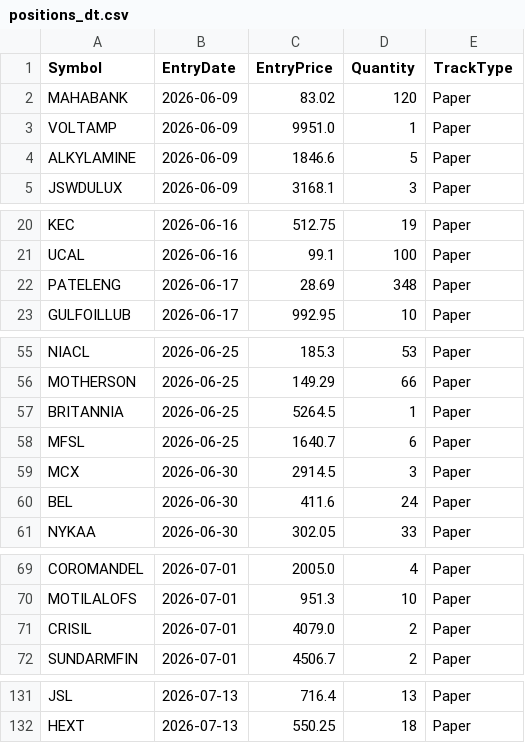
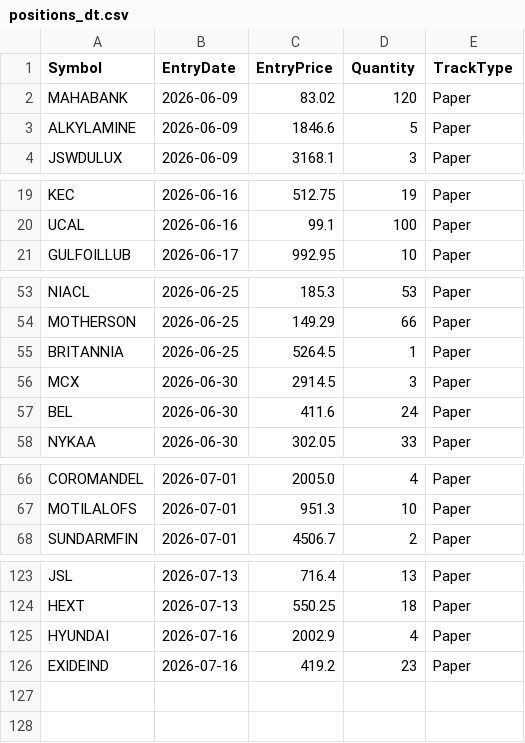
Before and after one commit to finnyrajmann/nse-dual_trend, a CSV file: data/positions_dt.csv, drawn as a sheet; only a part is shown, gaps mark what is left out; removed rows and columns are numbered as before the commit, all else as after; the diff covers the shown part only; the diff names each change by its address in the sheet, - before the commit and + after, or states it on an @@ line.

Commit message:
Auto-update — 2026-07-16

```diff
--- a/data/positions_dt.csv
+++ b/data/positions_dt.csv
-row 3: VOLTAMP | 2026-06-09 | 9951.0 | 1 | Paper
-row 22: PATELENG | 2026-06-17 | 28.69 | 348 | Paper
-row 58: MFSL | 2026-06-25 | 1640.7 | 6 | Paper
-row 71: CRISIL | 2026-07-01 | 4079.0 | 2 | Paper
+row 125: HYUNDAI | 2026-07-16 | 2002.9 | 4 | Paper
+row 126: EXIDEIND | 2026-07-16 | 419.2 | 23 | Paper
```
Also changed, not shown: 4 removed rows elsewhere in this file.
